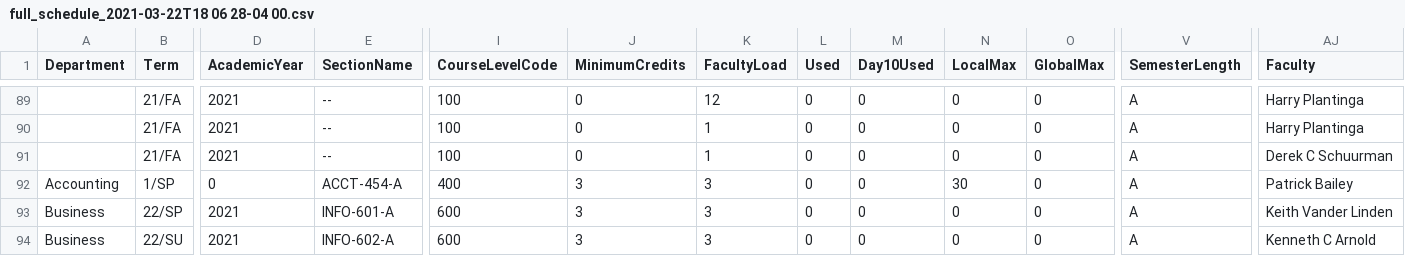
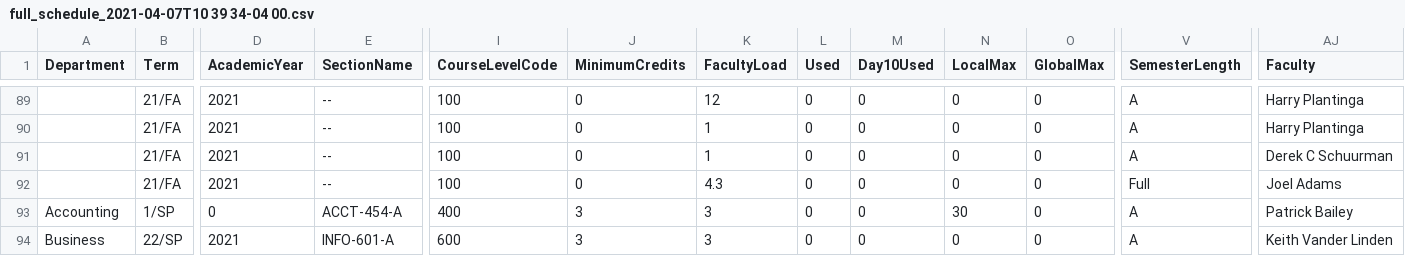
Before and after one commit to kvlinden/kvlinden.github.io, a CSV file: data/full_schedule_2021-04-07T10 39 34-04 00.csv (was data/full_schedule_2021-03-22T18 06 28-04 00.csv), drawn as a sheet; only a part is shown, gaps mark what is left out; the shorter side is filled out with more unchanged rows; rows hold the shown columns only; the diff names each change by its address in the sheet, - before the commit and + after, or states it on an @@ line.

Commit message:
added reduced load for Joel

```diff
--- a/data/full_schedule_2021-03-22T18 06 28-04 00.csv
+++ b/data/full_schedule_2021-04-07T10 39 34-04 00.csv
+row 92:  | 21/FA | 2021 | -- | 100 | 0 | 4.3 | 0 | 0 | 0 | 0 | Full | Joel Adams
```
